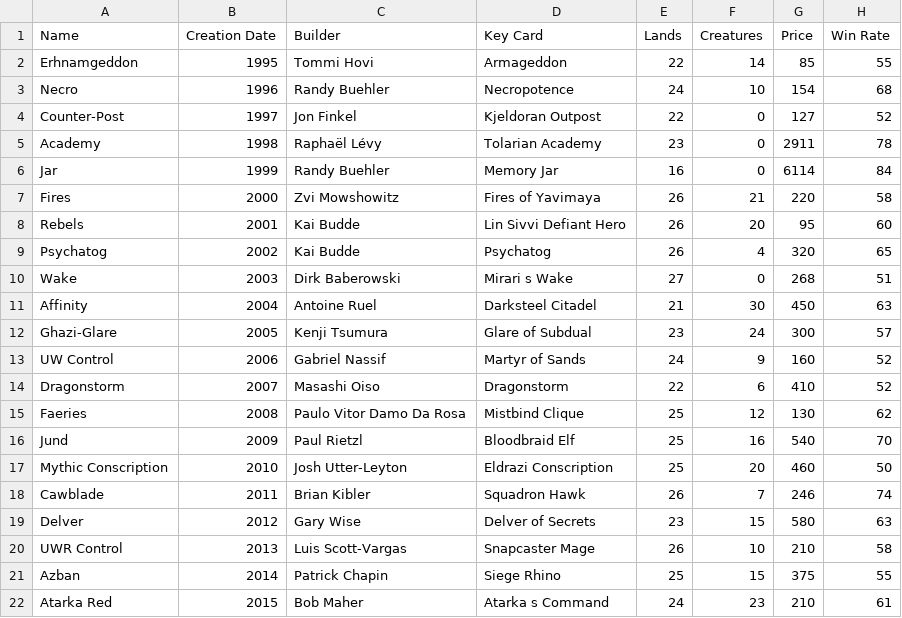
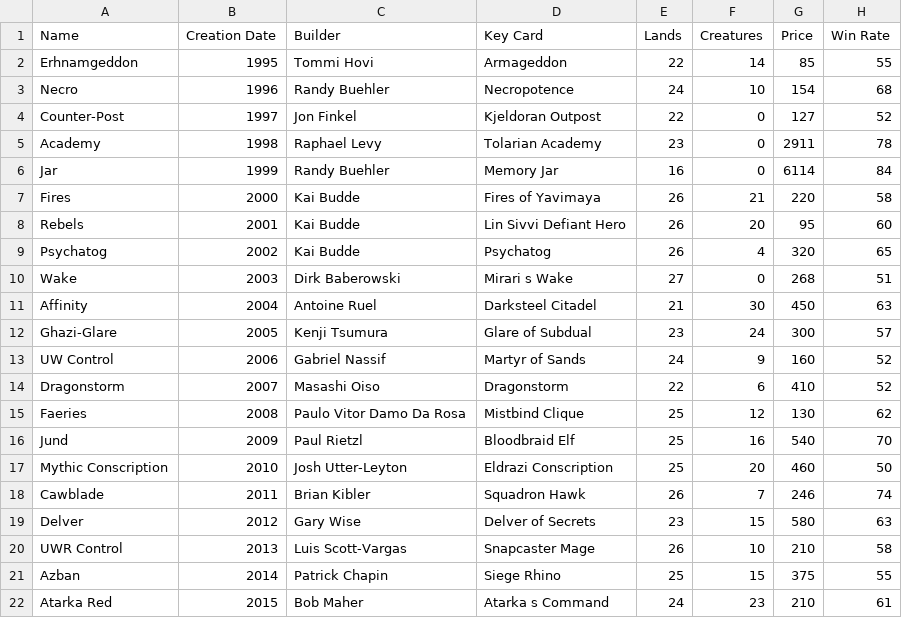
Before and after one commit to eramstein/wsf, a CSV file: src/misc_temp/decks.csv, drawn as a sheet; the diff names each change by its address in the sheet, - before the commit and + after, or states it on an @@ line.

```diff
--- a/src/misc_temp/decks.csv
+++ b/src/misc_temp/decks.csv
-C5 (Builder): Raphaël Lévy
+C5 (Builder): Raphael Levy
-C7 (Builder): Zvi Mowshowitz
+C7 (Builder): Kai Budde
```
Also changed, not shown: src/misc_temp/players.csv, 13 other files.
